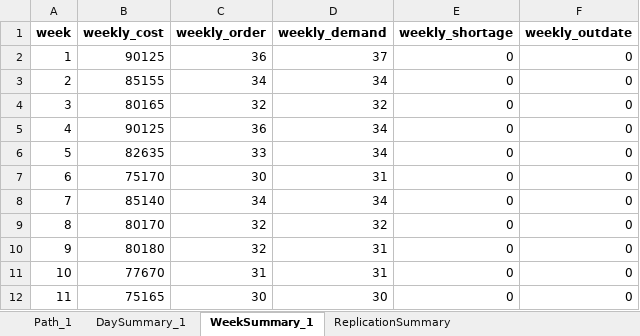
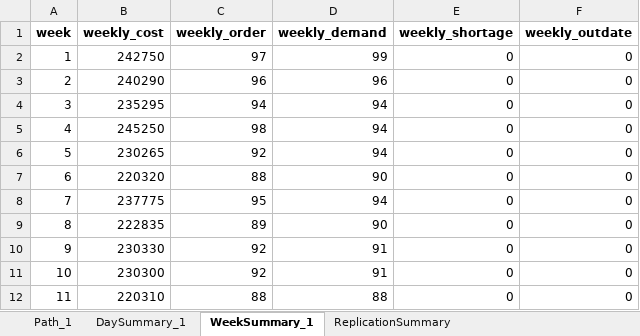
Before and after one commit to andr761e/MDP---Blood-Bank-Inventory-Management, an Excel workbook: data/stationary_policy_simulation.xlsx, sheet WeekSummary_1, drawn as a sheet; only a part is shown; values as stored, in another font and other column widths than the file's, no borders; the diff covers the shown part only; the diff names each change by its address in the sheet, - before the commit and + after, or states it on an @@ line.

```diff
--- a/data/stationary_policy_simulation.xlsx (sheet WeekSummary_1)
+++ b/data/stationary_policy_simulation.xlsx (sheet WeekSummary_1)
-B2 (weekly_cost): 90125
+B2 (weekly_cost): 242750
-C2 (weekly_order): 36
+C2 (weekly_order): 97
-D2 (weekly_demand): 37
+D2 (weekly_demand): 99
-B3 (weekly_cost): 85155
+B3 (weekly_cost): 240290
-C3 (weekly_order): 34
+C3 (weekly_order): 96
-D3 (weekly_demand): 34
+D3 (weekly_demand): 96
-B4 (weekly_cost): 80165
+B4 (weekly_cost): 235295
-C4 (weekly_order): 32
+C4 (weekly_order): 94
-D4 (weekly_demand): 32
+D4 (weekly_demand): 94
-B5 (weekly_cost): 90125
+B5 (weekly_cost): 245250
-C5 (weekly_order): 36
+C5 (weekly_order): 98
-D5:D6 (weekly_demand): 34
+D5:D6 (weekly_demand): 94
-B6 (weekly_cost): 82635
+B6 (weekly_cost): 230265
-C6 (weekly_order): 33
+C6 (weekly_order): 92
-B7 (weekly_cost): 75170
+B7 (weekly_cost): 220320
-C7 (weekly_order): 30
+C7 (weekly_order): 88
-D7 (weekly_demand): 31
+D7 (weekly_demand): 90
-B8 (weekly_cost): 85140
+B8 (weekly_cost): 237775
-C8 (weekly_order): 34
+C8 (weekly_order): 95
-D8 (weekly_demand): 34
+D8 (weekly_demand): 94
-B9 (weekly_cost): 80170
+B9 (weekly_cost): 222835
-C9 (weekly_order): 32
+C9 (weekly_order): 89
-D9 (weekly_demand): 32
+D9 (weekly_demand): 90
-B10 (weekly_cost): 80180
+B10 (weekly_cost): 230330
-C10 (weekly_order): 32
+C10 (weekly_order): 92
-D10:D11 (weekly_demand): 31
+D10:D11 (weekly_demand): 91
-B11 (weekly_cost): 77670
+B11 (weekly_cost): 230300
-C11 (weekly_order): 31
+C11 (weekly_order): 92
-B12 (weekly_cost): 75165
+B12 (weekly_cost): 220310
-C12 (weekly_order): 30
+C12 (weekly_order): 88
-D12 (weekly_demand): 30
+D12 (weekly_demand): 88
```
Also changed, not shown: 282 edited cells elsewhere in this sheet, sheet Path_1, sheet DaySummary_1, sheet ReplicationSummary, data/optimal_stationary_policy_for_simulation.xlsx, weekday_demand_probabilities.xlsx, 24 other files.
